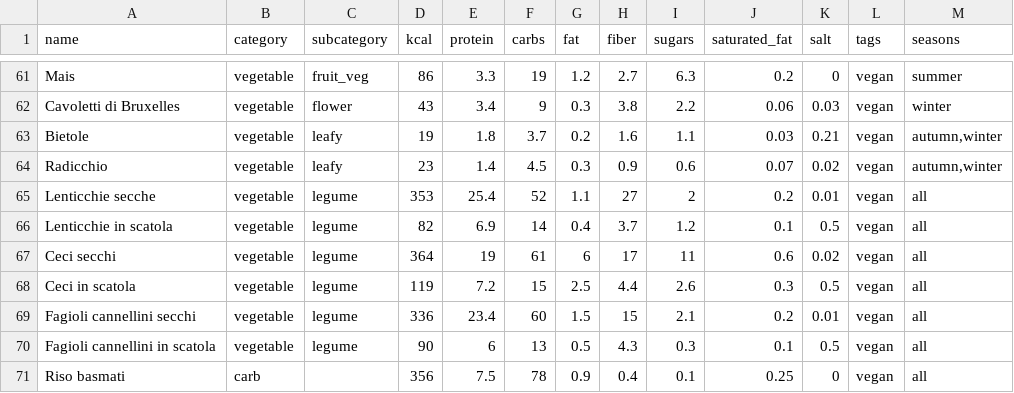
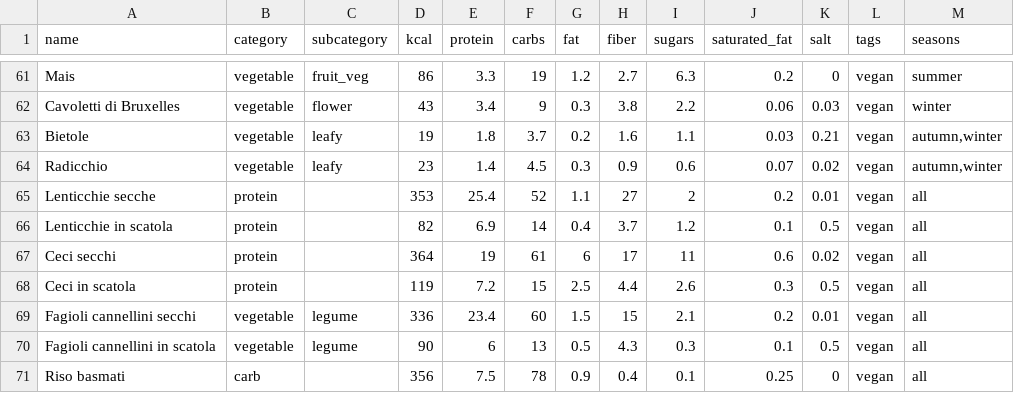
Before and after one commit to Nines89/mealPlanner, a CSV file: core/data/ingredients.csv, drawn as a sheet; only a part is shown, gaps mark what is left out.

Commit message:
Classify legumes as proteins and add vegetable view toggle

```diff
--- a/core/data/ingredients.csv
+++ b/core/data/ingredients.csv
@@ -64,6 +64,6 @@ Bietole,vegetable,leafy,19,1.8,3.7,0.2,1.6,1.1,0.03,0.21,vegan,"autumn,winter"
 Radicchio,vegetable,leafy,23,1.4,4.5,0.3,0.9,0.6,0.07,0.02,vegan,"autumn,winter"
-Lenticchie secche,vegetable,legume,353,25.4,52,1.1,27,2,0.2,0.01,vegan,all
-Lenticchie in scatola,vegetable,legume,82,6.9,14,0.4,3.7,1.2,0.1,0.5,vegan,all
-Ceci secchi,vegetable,legume,364,19,61,6,17,11,0.6,0.02,vegan,all
-Ceci in scatola,vegetable,legume,119,7.2,15,2.5,4.4,2.6,0.3,0.5,vegan,all
+Lenticchie secche,protein,,353,25.4,52,1.1,27,2,0.2,0.01,vegan,all
+Lenticchie in scatola,protein,,82,6.9,14,0.4,3.7,1.2,0.1,0.5,vegan,all
+Ceci secchi,protein,,364,19,61,6,17,11,0.6,0.02,vegan,all
+Ceci in scatola,protein,,119,7.2,15,2.5,4.4,2.6,0.3,0.5,vegan,all
 Fagioli cannellini secchi,vegetable,legume,336,23.4,60,1.5,15,2.1,0.2,0.01,vegan,all
```
Also changed, not shown: 8 other files.
